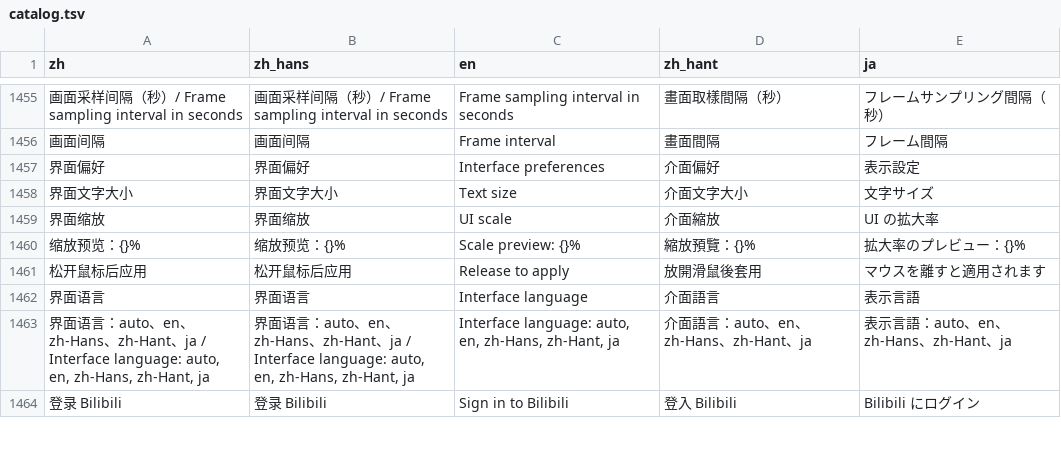
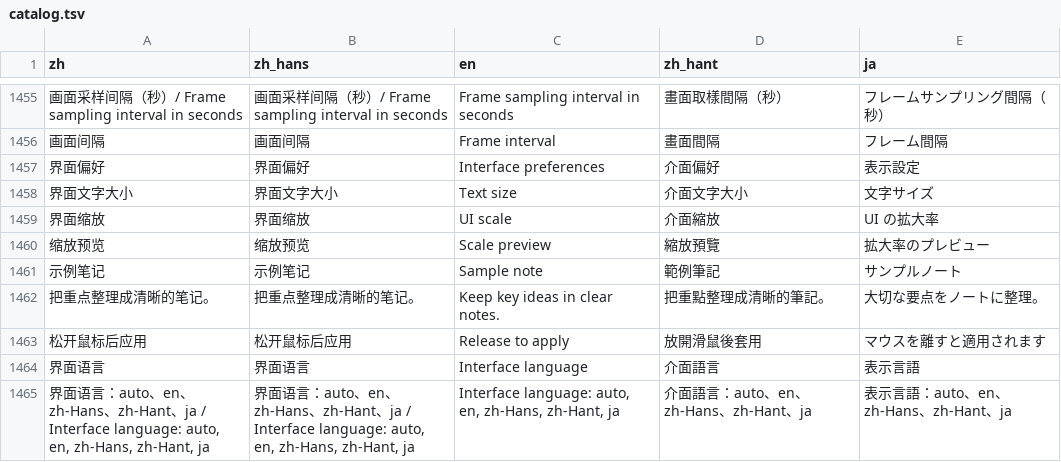
Before and after one commit to mizorewww/course2md, a TSV file: i18n/catalog.tsv, drawn as a sheet; only a part is shown, gaps mark what is left out; the shorter side is filled out with more unchanged rows; removed rows and columns are numbered as before the commit, all else as after; the diff names each change by its address in the sheet, - before the commit and + after, or states it on an @@ line.

Commit message:
fix(desktop): refine the scale preview layout

```diff
--- a/i18n/catalog.tsv
+++ b/i18n/catalog.tsv
-row 1460: 缩放预览：{}% | 缩放预览：{}% | Scale preview: {}% | 縮放預覽：{}% | 拡大率のプレビュー：{}%
+row 1460: 缩放预览 | 缩放预览 | Scale preview | 縮放預覽 | 拡大率のプレビュー
+row 1461: 示例笔记 | 示例笔记 | Sample note | 範例筆記 | サンプルノート
+row 1462: 把重点整理成清晰的笔记。 | 把重点整理成清晰的笔记。 | Keep key ideas in clear notes. | 把重點整理成清晰的筆記。 | 大切な要点をノートに整理。
```
Also changed, not shown: 1 other file.
